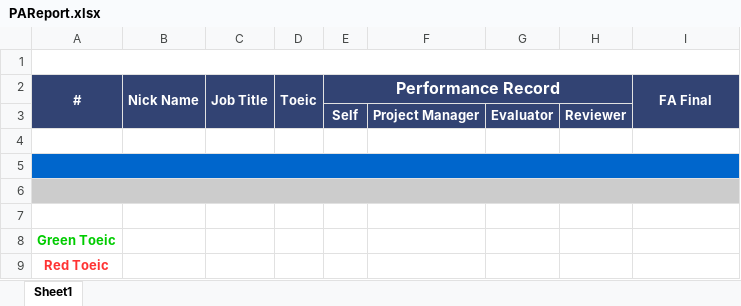
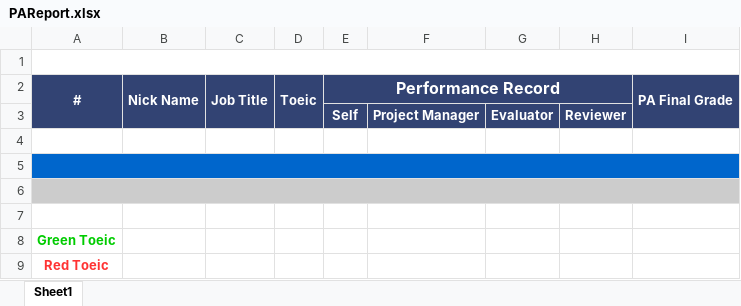
Before and after one commit to starixvn/internal_NexGoal, an Excel workbook: NexGoal.Website/wwwroot/ExcelTemplates/PAReport.xlsx, sheet Sheet1, drawn as a sheet; values as stored, in another font and other column widths than the file's, no borders; the diff names each change by its address in the sheet, - before the commit and + after, or states it on an @@ line.

```diff
--- a/NexGoal.Website/wwwroot/ExcelTemplates/PAReport.xlsx (sheet Sheet1)
+++ b/NexGoal.Website/wwwroot/ExcelTemplates/PAReport.xlsx (sheet Sheet1)
-I2: FA Final
+I2: PA Final Grade
```
Also changed, not shown: 20 other files.
